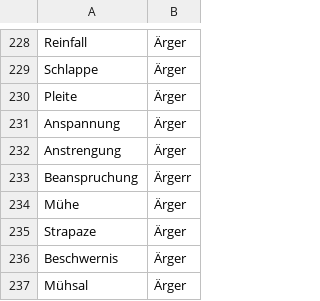
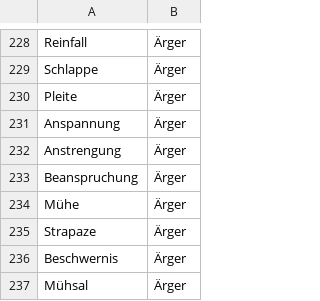
Before and after one commit to palladian/palladian, a CSV file: config/emotionDictionary_german.csv, drawn as a sheet; only a part is shown, gaps mark what is left out.

Commit message:
git-svn-id: https://141.76.40.86/svn-students/iircommon/toolkit/trunk@1375 5654db93-19e5-4567-beb8-64e8c25c7c45
Former-commit-id: 0fb58c03e950dfe9eecb66a0f85da3e406b72b1e

```diff
--- a/config/emotionDictionary_german.csv
+++ b/config/emotionDictionary_german.csv
@@ -232,3 +232,3 @@ Anspannung;Ärger
 Anstrengung;Ärger
-Beanspruchung;Ärgerr
+Beanspruchung;Ärger
 Mühe;Ärger
```
